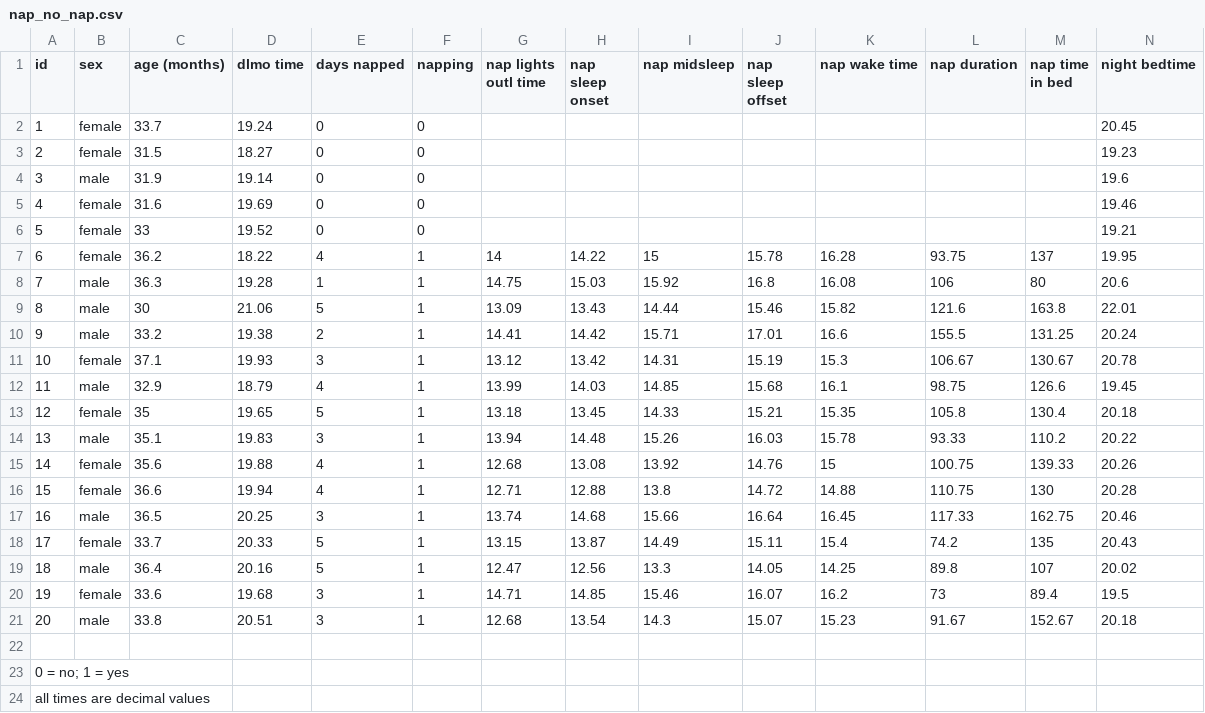
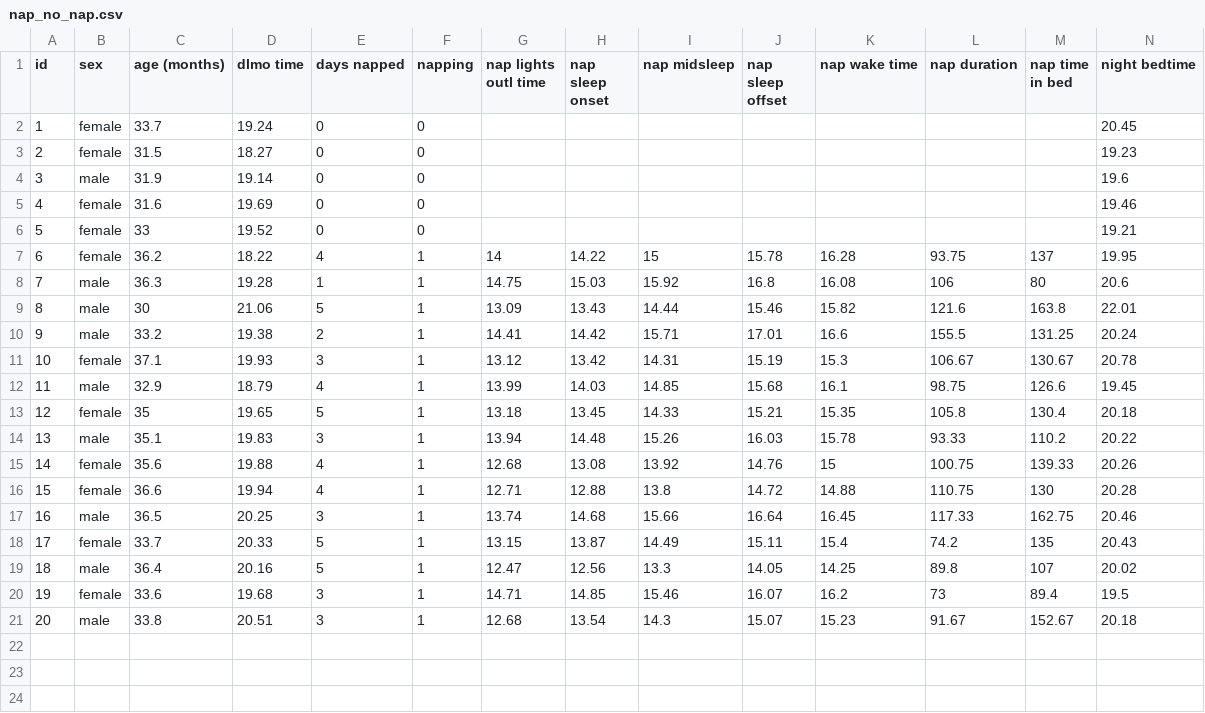
Before and after one commit to UMstatspy/UMStatsPy, a CSV file: Course_2/nap_no_nap.csv, drawn as a sheet; only a part is shown; rows hold the shown columns only; the diff names each change by its address in the sheet, - before the commit and + after, or states it on an @@ line.

Commit message:
Update nap_no_nap.csv

```diff
--- a/Course_2/nap_no_nap.csv
+++ b/Course_2/nap_no_nap.csv
-row 22: (empty)
-row 23: 0 = no; 1 = yes
-row 24: all times are decimal values
```
